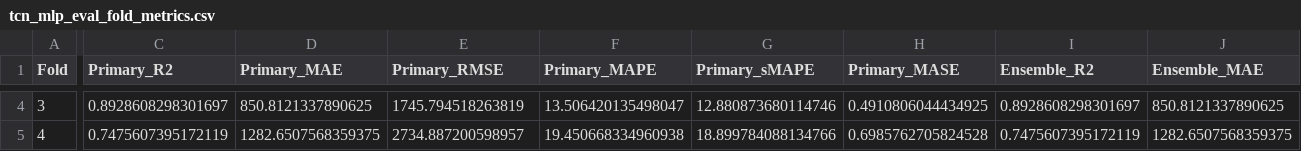
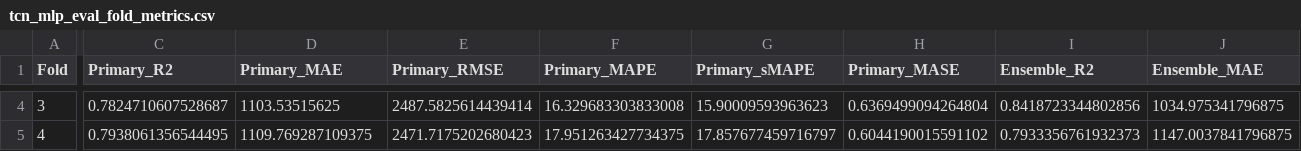
Before and after one commit to David-Ibitokun/Nig-Climate-Soil-With-DL, a CSV file: results/tcn_mlp_eval_fold_metrics.csv, drawn as a sheet; only a part is shown, gaps mark what is left out; the diff covers the shown part only; the diff names each change by its address in the sheet, - before the commit and + after, or states it on an @@ line.

```diff
--- a/results/tcn_mlp_eval_fold_metrics.csv
+++ b/results/tcn_mlp_eval_fold_metrics.csv
-C4 (Primary_R2): 0.8928608298301697
+C4 (Primary_R2): 0.7824710607528687
-D4 (Primary_MAE): 850.8121337890625
+D4 (Primary_MAE): 1103.53515625
-E4 (Primary_RMSE): 1745.794518263819
+E4 (Primary_RMSE): 2487.5825614439414
-F4 (Primary_MAPE): 13.506420135498047
+F4 (Primary_MAPE): 16.329683303833008
-G4 (Primary_sMAPE): 12.880873680114746
+G4 (Primary_sMAPE): 15.90009593963623
-H4 (Primary_MASE): 0.4910806044434925
+H4 (Primary_MASE): 0.6369499094264804
-I4 (Ensemble_R2): 0.8928608298301697
+I4 (Ensemble_R2): 0.8418723344802856
-J4 (Ensemble_MAE): 850.8121337890625
+J4 (Ensemble_MAE): 1034.975341796875
-C5 (Primary_R2): 0.7475607395172119
+C5 (Primary_R2): 0.7938061356544495
-D5 (Primary_MAE): 1282.6507568359375
+D5 (Primary_MAE): 1109.769287109375
-E5 (Primary_RMSE): 2734.887200598957
+E5 (Primary_RMSE): 2471.7175202680423
-F5 (Primary_MAPE): 19.450668334960938
+F5 (Primary_MAPE): 17.951263427734375
-G5 (Primary_sMAPE): 18.899784088134766
+G5 (Primary_sMAPE): 17.857677459716797
-H5 (Primary_MASE): 0.6985762705824528
+H5 (Primary_MASE): 0.6044190015591102
-I5 (Ensemble_R2): 0.7475607395172119
+I5 (Ensemble_R2): 0.7933356761932373
-J5 (Ensemble_MAE): 1282.6507568359375
+J5 (Ensemble_MAE): 1147.0037841796875
```
Also changed, not shown: 64 edited cells elsewhere in this file, results/crop_region_resilience.csv, results/region_ensemble_metrics.csv, 18 other files.
